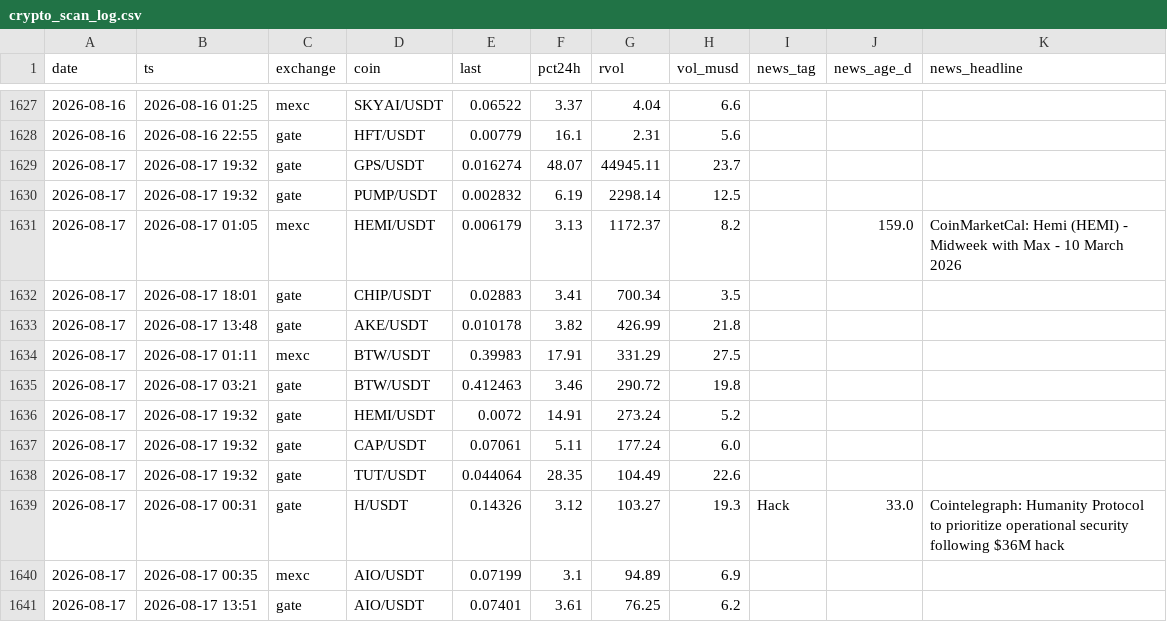
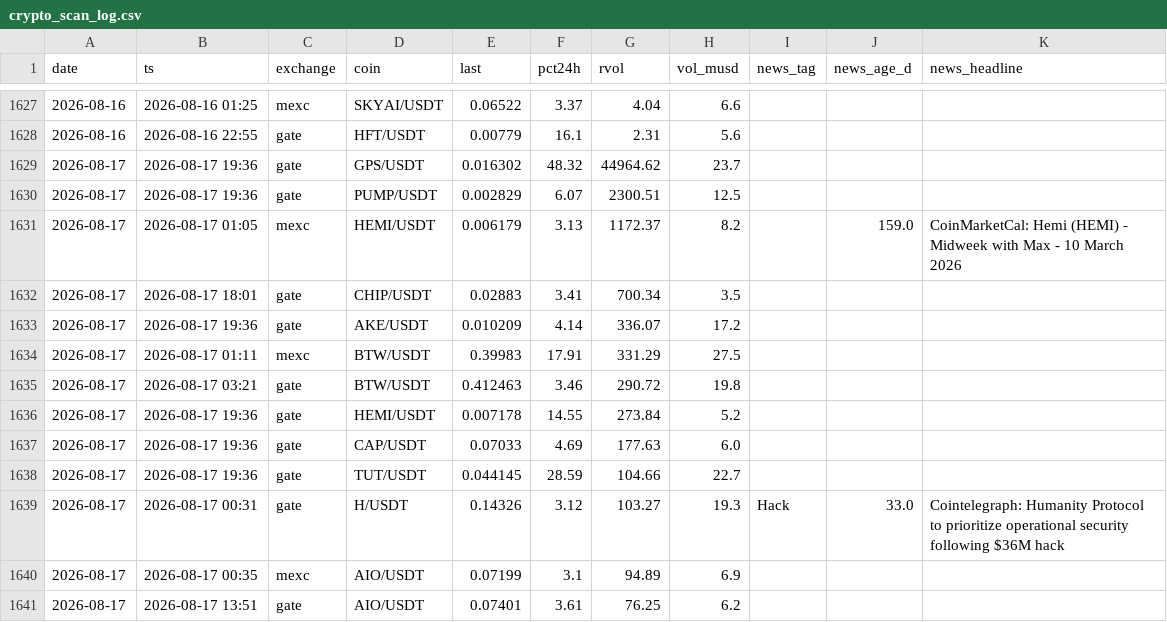
Before and after one commit to ChrisM001/scanner-site, a CSV file: crypto_scan_log.csv, drawn as a sheet; only a part is shown, gaps mark what is left out.

```diff
--- a/crypto_scan_log.csv
+++ b/crypto_scan_log.csv
@@ -1628,12 +1628,12 @@ date,ts,exchange,coin,last,pct24h,rvol,vol_musd,news_tag,news_age_d,news_headlin
 2026-08-16,2026-08-16 22:55,gate,HFT/USDT,0.00779,16.1,2.31,5.6,,,
-2026-08-17,2026-08-17 19:32,gate,GPS/USDT,0.016274,48.07,44945.11,23.7,,,
-2026-08-17,2026-08-17 19:32,gate,PUMP/USDT,0.002832,6.19,2298.14,12.5,,,
+2026-08-17,2026-08-17 19:36,gate,GPS/USDT,0.016302,48.32,44964.62,23.7,,,
+2026-08-17,2026-08-17 19:36,gate,PUMP/USDT,0.002829,6.07,2300.51,12.5,,,
 2026-08-17,2026-08-17 01:05,mexc,HEMI/USDT,0.006179,3.13,1172.37,8.2,,159.0,CoinMarketCal: Hemi (HEMI) - Midweek with Max - 10 March 2026
 2026-08-17,2026-08-17 18:01,gate,CHIP/USDT,0.02883,3.41,700.34,3.5,,,
-2026-08-17,2026-08-17 13:48,gate,AKE/USDT,0.010178,3.82,426.99,21.8,,,
+2026-08-17,2026-08-17 19:36,gate,AKE/USDT,0.010209,4.14,336.07,17.2,,,
 2026-08-17,2026-08-17 01:11,mexc,BTW/USDT,0.39983,17.91,331.29,27.5,,,
 2026-08-17,2026-08-17 03:21,gate,BTW/USDT,0.412463,3.46,290.72,19.8,,,
-2026-08-17,2026-08-17 19:32,gate,HEMI/USDT,0.0072,14.91,273.24,5.2,,,
-2026-08-17,2026-08-17 19:32,gate,CAP/USDT,0.07061,5.11,177.24,6.0,,,
-2026-08-17,2026-08-17 19:32,gate,TUT/USDT,0.044064,28.35,104.49,22.6,,,
+2026-08-17,2026-08-17 19:36,gate,HEMI/USDT,0.007178,14.55,273.84,5.2,,,
+2026-08-17,2026-08-17 19:36,gate,CAP/USDT,0.07033,4.69,177.63,6.0,,,
+2026-08-17,2026-08-17 19:36,gate,TUT/USDT,0.044145,28.59,104.66,22.7,,,
 2026-08-17,2026-08-17 00:31,gate,H/USDT,0.14326,3.12,103.27,19.3,Hack,33.0,Cointelegraph: Humanity Protocol to prioritize operational security following $36M hack
```
Also changed, not shown: 1 other file.
